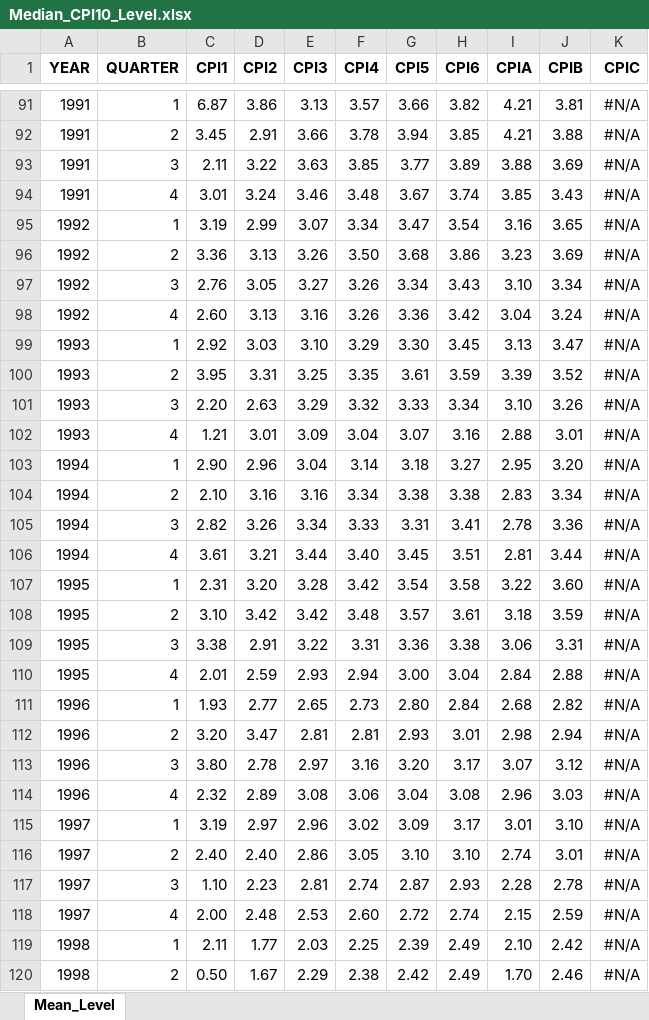
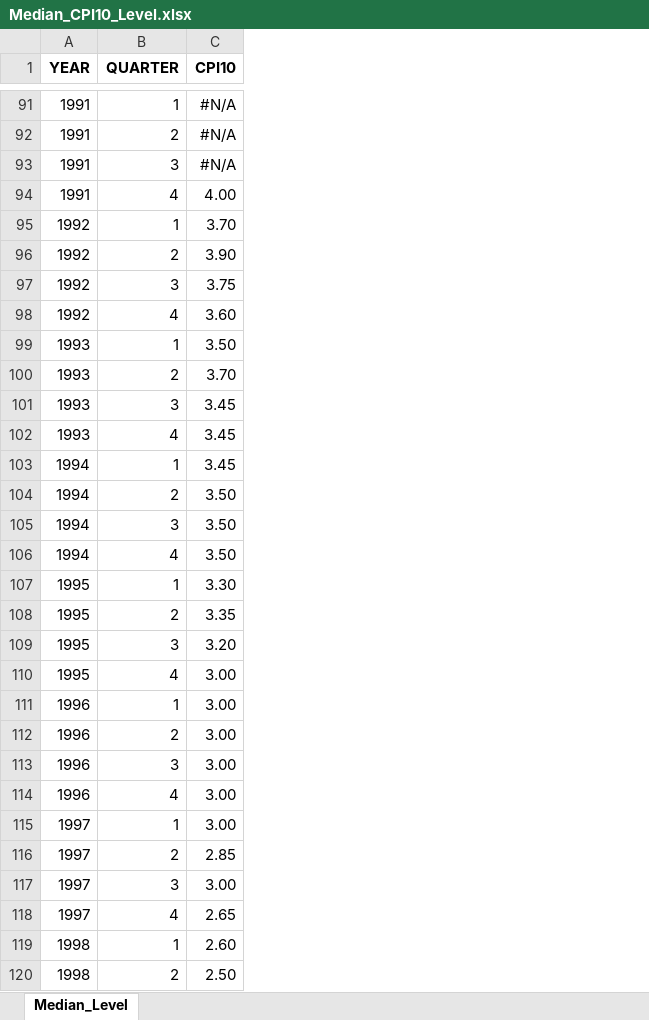
Before and after one commit to elmarmertens/trendInflation, an Excel workbook: Median_CPI10_Level.xlsx, sheet Median_Level, drawn as a sheet; only a part is shown, gaps mark what is left out; values as stored, in another font and other column widths than the file's, no borders; removed rows and columns are numbered as before the commit, all else as after; the diff covers the shown part only; the diff names each change by its address in the sheet, - before the commit and + after, or states it on an @@ line.

Commit message:
bugfix: FRED-SPF data

```diff
--- a/Median_CPI10_Level.xlsx (sheet Median_Level)
+++ b/Median_CPI10_Level.xlsx (sheet Median_Level)
-sheet tab: Mean_Level
+sheet tab: Median_Level
-column C (CPI1), rows 91-120: 6.87 | 3.45 | 2.11 | 3.01 | 3.19 | 3.36 | 2.76 | 2.60 | 2.92 | 3.95 | 2.20 | 1.21 | 2.90 | 2.10 | 2.82 | 3.61 | 2.31 | 3.10 | 3.38 | 2.01 | 1.93 | 3.20 | 3.80 | 2.32 | 3.19 | 2.40 | 1.10 | 2.00 | 2.11 | 0.50
-column D (CPI2), rows 91-120: 3.86 | 2.91 | 3.22 | 3.24 | 2.99 | 3.13 | 3.05 | 3.13 | 3.03 | 3.31 | 2.63 | 3.01 | 2.96 | 3.16 | 3.26 | 3.21 | 3.20 | 3.42 | 2.91 | 2.59 | 2.77 | 3.47 | 2.78 | 2.89 | 2.97 | 2.40 | 2.23 | 2.48 | 1.77 | 1.67
-column E (CPI3), rows 91-120: 3.13 | 3.66 | 3.63 | 3.46 | 3.07 | 3.26 | 3.27 | 3.16 | 3.10 | 3.25 | 3.29 | 3.09 | 3.04 | 3.16 | 3.34 | 3.44 | 3.28 | 3.42 | 3.22 | 2.93 | 2.65 | 2.81 | 2.97 | 3.08 | 2.96 | 2.86 | 2.81 | 2.53 | 2.03 | 2.29
-column F (CPI4), rows 91-120: 3.57 | 3.78 | 3.85 | 3.48 | 3.34 | 3.50 | 3.26 | 3.26 | 3.29 | 3.35 | 3.32 | 3.04 | 3.14 | 3.34 | 3.33 | 3.40 | 3.42 | 3.48 | 3.31 | 2.94 | 2.73 | 2.81 | 3.16 | 3.06 | 3.02 | 3.05 | 2.74 | 2.60 | 2.25 | 2.38
-column G (CPI5), rows 91-120: 3.66 | 3.94 | 3.77 | 3.67 | 3.47 | 3.68 | 3.34 | 3.36 | 3.30 | 3.61 | 3.33 | 3.07 | 3.18 | 3.38 | 3.31 | 3.45 | 3.54 | 3.57 | 3.36 | 3.00 | 2.80 | 2.93 | 3.20 | 3.04 | 3.09 | 3.10 | 2.87 | 2.72 | 2.39 | 2.42
-column H (CPI6), rows 91-120: 3.82 | 3.85 | 3.89 | 3.74 | 3.54 | 3.86 | 3.43 | 3.42 | 3.45 | 3.59 | 3.34 | 3.16 | 3.27 | 3.38 | 3.41 | 3.51 | 3.58 | 3.61 | 3.38 | 3.04 | 2.84 | 3.01 | 3.17 | 3.08 | 3.17 | 3.10 | 2.93 | 2.74 | 2.49 | 2.49
-column I (CPIA), rows 91-120: 4.21 | 4.21 | 3.88 | 3.85 | 3.16 | 3.23 | 3.10 | 3.04 | 3.13 | 3.39 | 3.10 | 2.88 | 2.95 | 2.83 | 2.78 | 2.81 | 3.22 | 3.18 | 3.06 | 2.84 | 2.68 | 2.98 | 3.07 | 2.96 | 3.01 | 2.74 | 2.28 | 2.15 | 2.10 | 1.70
-column J (CPIB), rows 91-120: 3.81 | 3.88 | 3.69 | 3.43 | 3.65 | 3.69 | 3.34 | 3.24 | 3.47 | 3.52 | 3.26 | 3.01 | 3.20 | 3.34 | 3.36 | 3.44 | 3.60 | 3.59 | 3.31 | 2.88 | 2.82 | 2.94 | 3.12 | 3.03 | 3.10 | 3.01 | 2.78 | 2.59 | 2.42 | 2.46
-C1: CPIC
+C1: CPI10
-C94 (CPI10): #N/A
+C94 (CPI10): 4.00
-C95 (CPI10): #N/A
+C95 (CPI10): 3.70
-C96 (CPI10): #N/A
+C96 (CPI10): 3.90
-C97 (CPI10): #N/A
+C97 (CPI10): 3.75
-C98 (CPI10): #N/A
+C98 (CPI10): 3.60
-C99 (CPI10): #N/A
+C99 (CPI10): 3.50
-C100 (CPI10): #N/A
+C100 (CPI10): 3.70
-C101:C103 (CPI10): #N/A
+C101:C103 (CPI10): 3.45
-C104:C106 (CPI10): #N/A
+C104:C106 (CPI10): 3.50
-C107 (CPI10): #N/A
+C107 (CPI10): 3.30
-C108 (CPI10): #N/A
+C108 (CPI10): 3.35
-C109 (CPI10): #N/A
+C109 (CPI10): 3.20
-C110:C115 (CPI10): #N/A
+C110:C115 (CPI10): 3.00
-C116 (CPI10): #N/A
+C116 (CPI10): 2.85
-C117 (CPI10): #N/A
+C117 (CPI10): 3.00
-C118 (CPI10): #N/A
+C118 (CPI10): 2.65
-C119 (CPI10): #N/A
+C119 (CPI10): 2.60
-C120 (CPI10): #N/A
+C120 (CPI10): 2.50
```
Also changed, not shown: 94 edited cells elsewhere in this sheet, Median_CPI_Level.xlsx, Median_PCE_Level.xlsx, 5 other files.
